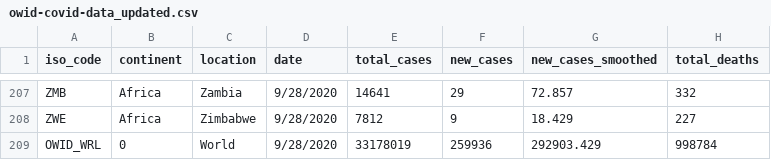
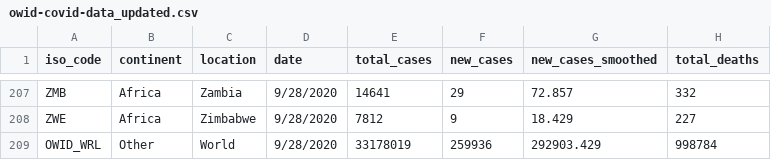
Before and after one commit to jjjdewan/ucb-data-visualization-msgrp-project1-covid-19, a CSV file: Resources/owid-covid-data_updated.csv, drawn as a sheet; only a part is shown, gaps mark what is left out; the diff names each change by its address in the sheet, - before the commit and + after, or states it on an @@ line.

```diff
--- a/Resources/owid-covid-data_updated.csv
+++ b/Resources/owid-covid-data_updated.csv
-B209 (continent): 0
+B209 (continent): Other
```
Also changed, not shown: 2 other files.
